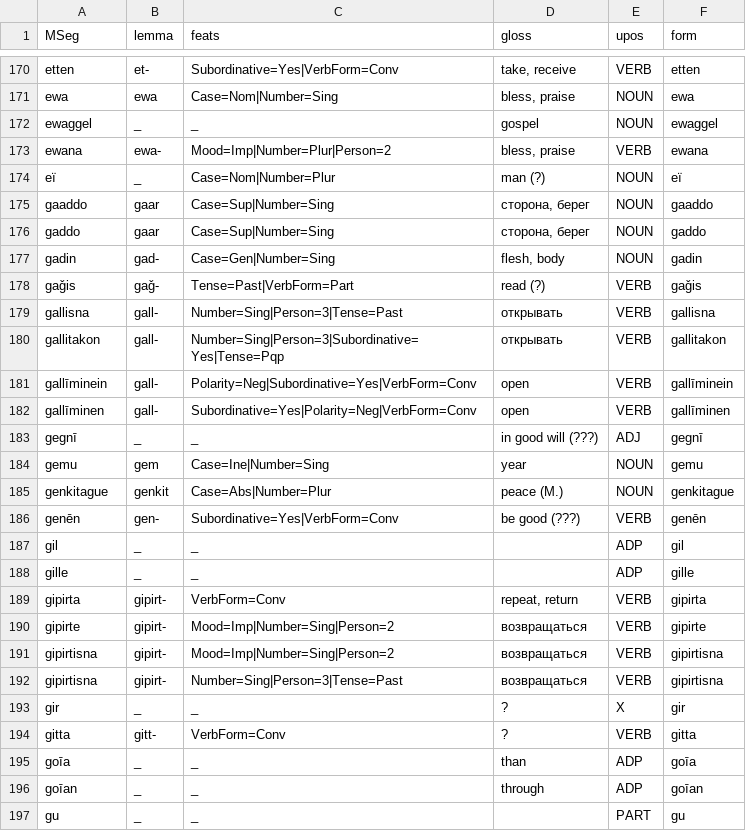
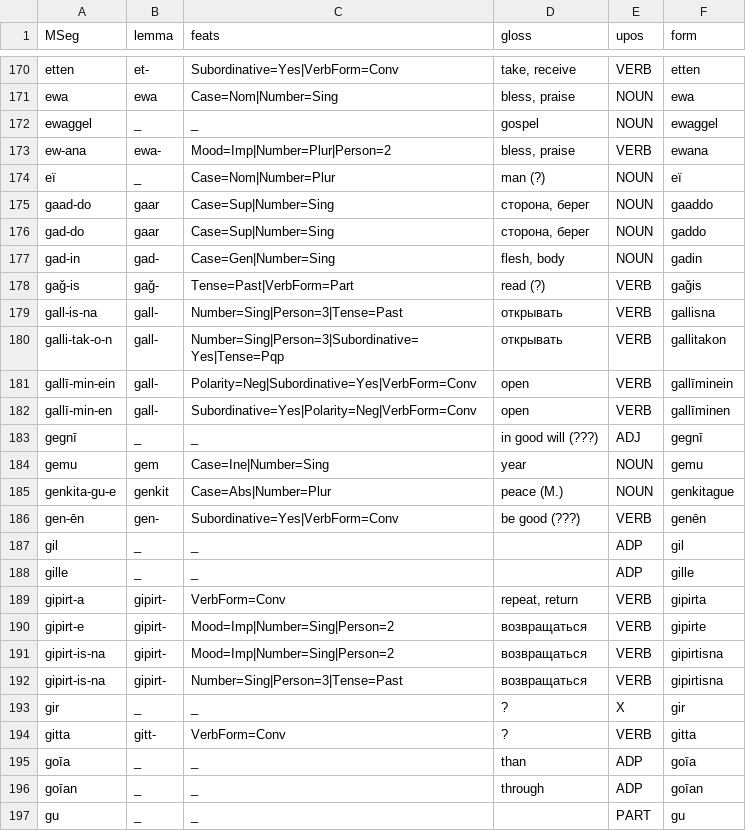
Before and after one commit to Innokentii-Smirnov/OldNubianUDTreebank, a TSV file: MorphosyntacticWords.tsv, drawn as a sheet; only a part is shown, gaps mark what is left out; the diff covers the shown part only.

```diff
--- a/MorphosyntacticWords.tsv
+++ b/MorphosyntacticWords.tsv
@@ -172,22 +172,22 @@ ewa	ewa	Case=Nom|Number=Sing	bless, praise	NOUN	ewa
 ewaggel	_	_	gospel	NOUN	ewaggel
-ewana	ewa-	Mood=Imp|Number=Plur|Person=2	bless, praise	VERB	ewana
+ew-ana	ewa-	Mood=Imp|Number=Plur|Person=2	bless, praise	VERB	ewana
 eï	_	Case=Nom|Number=Plur	man (?)	NOUN	eï
-gaaddo	gaar	Case=Sup|Number=Sing	сторона, берег	NOUN	gaaddo
-gaddo	gaar	Case=Sup|Number=Sing	сторона, берег	NOUN	gaddo
-gadin	gad-	Case=Gen|Number=Sing	flesh, body	NOUN	gadin
-gaǧis	gaǧ-	Tense=Past|VerbForm=Part	read (?)	VERB	gaǧis
-gallisna	gall-	Number=Sing|Person=3|Tense=Past	открывать	VERB	gallisna
-gallitakon	gall-	Number=Sing|Person=3|Subordinative=Yes|Tense=Pqp	открывать	VERB	gallitakon
-gallīminein	gall-	Polarity=Neg|Subordinative=Yes|VerbForm=Conv	open	VERB	gallīminein
-gallīminen	gall-	Subordinative=Yes|Polarity=Neg|VerbForm=Conv	open	VERB	gallīminen
+gaad-do	gaar	Case=Sup|Number=Sing	сторона, берег	NOUN	gaaddo
+gad-do	gaar	Case=Sup|Number=Sing	сторона, берег	NOUN	gaddo
+gad-in	gad-	Case=Gen|Number=Sing	flesh, body	NOUN	gadin
+gaǧ-is	gaǧ-	Tense=Past|VerbForm=Part	read (?)	VERB	gaǧis
+gall-is-na	gall-	Number=Sing|Person=3|Tense=Past	открывать	VERB	gallisna
+galli-tak-o-n	gall-	Number=Sing|Person=3|Subordinative=Yes|Tense=Pqp	открывать	VERB	gallitakon
+gallī-min-ein	gall-	Polarity=Neg|Subordinative=Yes|VerbForm=Conv	open	VERB	gallīminein
+gallī-min-en	gall-	Subordinative=Yes|Polarity=Neg|VerbForm=Conv	open	VERB	gallīminen
 gegnī	_	_	in good will (???)	ADJ	gegnī
 gemu	gem	Case=Ine|Number=Sing	year	NOUN	gemu
-genkitague	genkit	Case=Abs|Number=Plur	peace (M.)	NOUN	genkitague
-genēn	gen-	Subordinative=Yes|VerbForm=Conv	be good (???)	VERB	genēn
+genkita-gu-e	genkit	Case=Abs|Number=Plur	peace (M.)	NOUN	genkitague
+gen-ēn	gen-	Subordinative=Yes|VerbForm=Conv	be good (???)	VERB	genēn
 gil	_	_		ADP	gil
 gille	_	_		ADP	gille
-gipirta	gipirt-	VerbForm=Conv	repeat, return	VERB	gipirta
-gipirte	gipirt-	Mood=Imp|Number=Sing|Person=2	возвращаться	VERB	gipirte
-gipirtisna	gipirt-	Mood=Imp|Number=Sing|Person=2	возвращаться	VERB	gipirtisna
-gipirtisna	gipirt-	Number=Sing|Person=3|Tense=Past	возвращаться	VERB	gipirtisna
+gipirt-a	gipirt-	VerbForm=Conv	repeat, return	VERB	gipirta
+gipirt-e	gipirt-	Mood=Imp|Number=Sing|Person=2	возвращаться	VERB	gipirte
+gipirt-is-na	gipirt-	Mood=Imp|Number=Sing|Person=2	возвращаться	VERB	gipirtisna
+gipirt-is-na	gipirt-	Number=Sing|Person=3|Tense=Past	возвращаться	VERB	gipirtisna
 gir	_	_	?	X	gir
```
Also changed, not shown: 22 edited cells elsewhere in this file, 1 other file.
